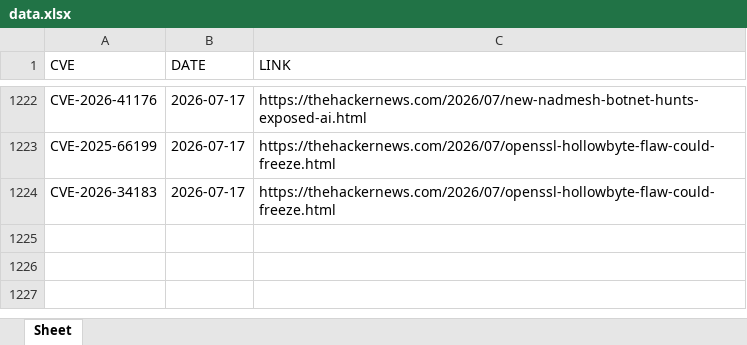
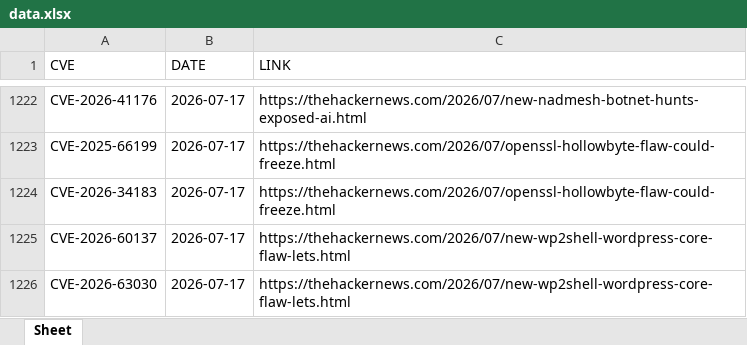
Before and after one commit to thanujbtech-lgtm/hackernews_cve, an Excel workbook: data.xlsx, sheet Sheet, drawn as a sheet; only a part is shown, gaps mark what is left out; values as stored, in another font and other column widths than the file's, no borders; the diff names each change by its address in the sheet, - before the commit and + after, or states it on an @@ line.

```diff
--- a/data.xlsx (sheet Sheet)
+++ b/data.xlsx (sheet Sheet)
+row 1225: CVE-2026-60137 | 2026-07-17 | https://thehackernews.com/2026/07/new-wp2shell-wordpress-core-flaw-lets.html
+row 1226: CVE-2026-63030 | 2026-07-17 | https://thehackernews.com/2026/07/new-wp2shell-wordpress-core-flaw-lets.html
```
